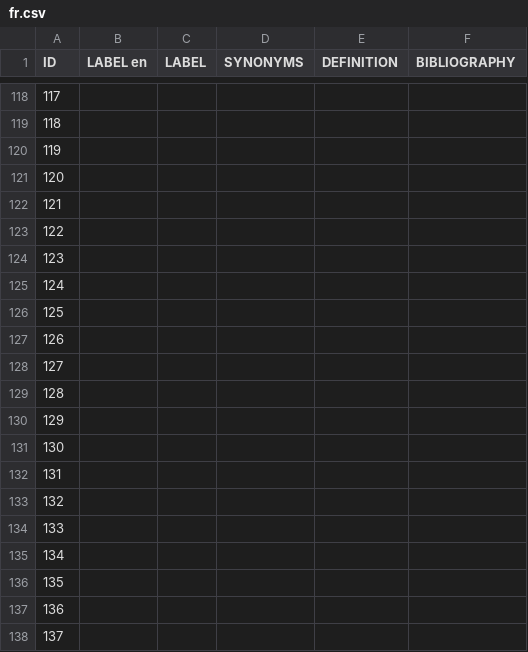
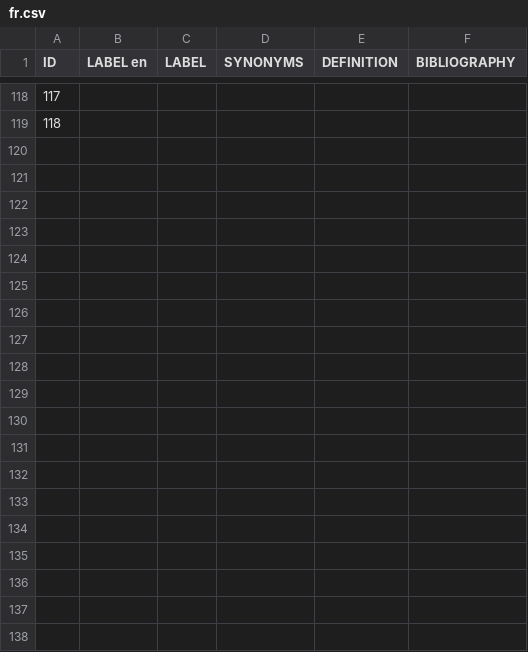
Before and after one commit to Odeuropa/vocabularies, a CSV file: raw/fragrant-spaces/fr.csv, drawn as a sheet; only a part is shown, gaps mark what is left out; the diff covers the shown part only; the diff names each change by its address in the sheet, - before the commit and + after, or states it on an @@ line.

```diff
--- a/raw/fragrant-spaces/fr.csv
+++ b/raw/fragrant-spaces/fr.csv
-row 120: 119
-row 121: 120
-row 122: 121
-row 123: 122
-row 124: 123
-row 125: 124
-row 126: 125
-row 127: 126
-row 128: 127
-row 129: 128
-row 130: 129
-row 131: 130
-row 132: 131
-row 133: 132
-row 134: 133
-row 135: 134
-row 136: 135
-row 137: 136
-row 138: 137
```
Also changed, not shown: 62 removed rows and 1 edited cell elsewhere in this file, raw/fragrant-spaces/en.csv, raw/fragrant-spaces/sl.csv, 22 other files.
